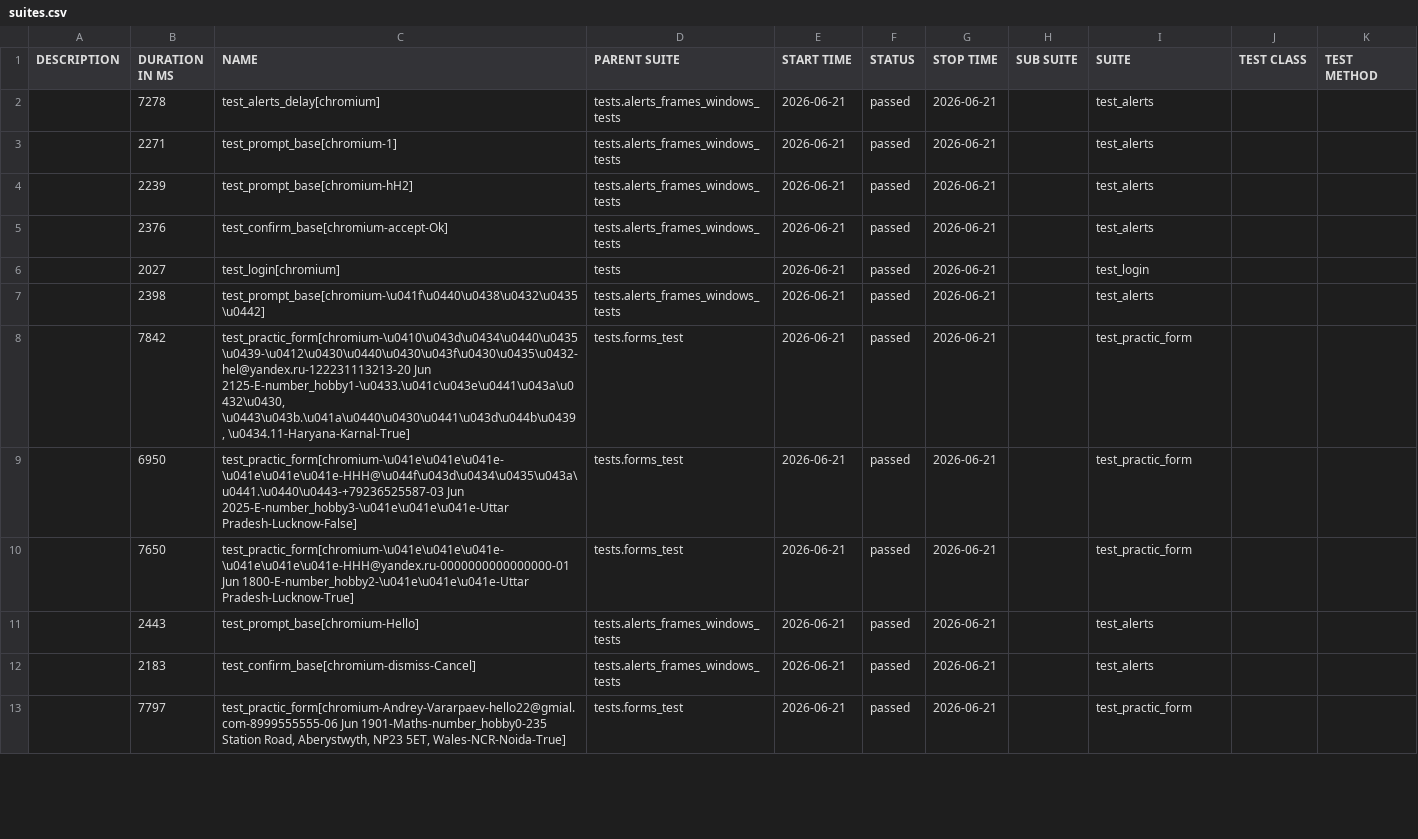
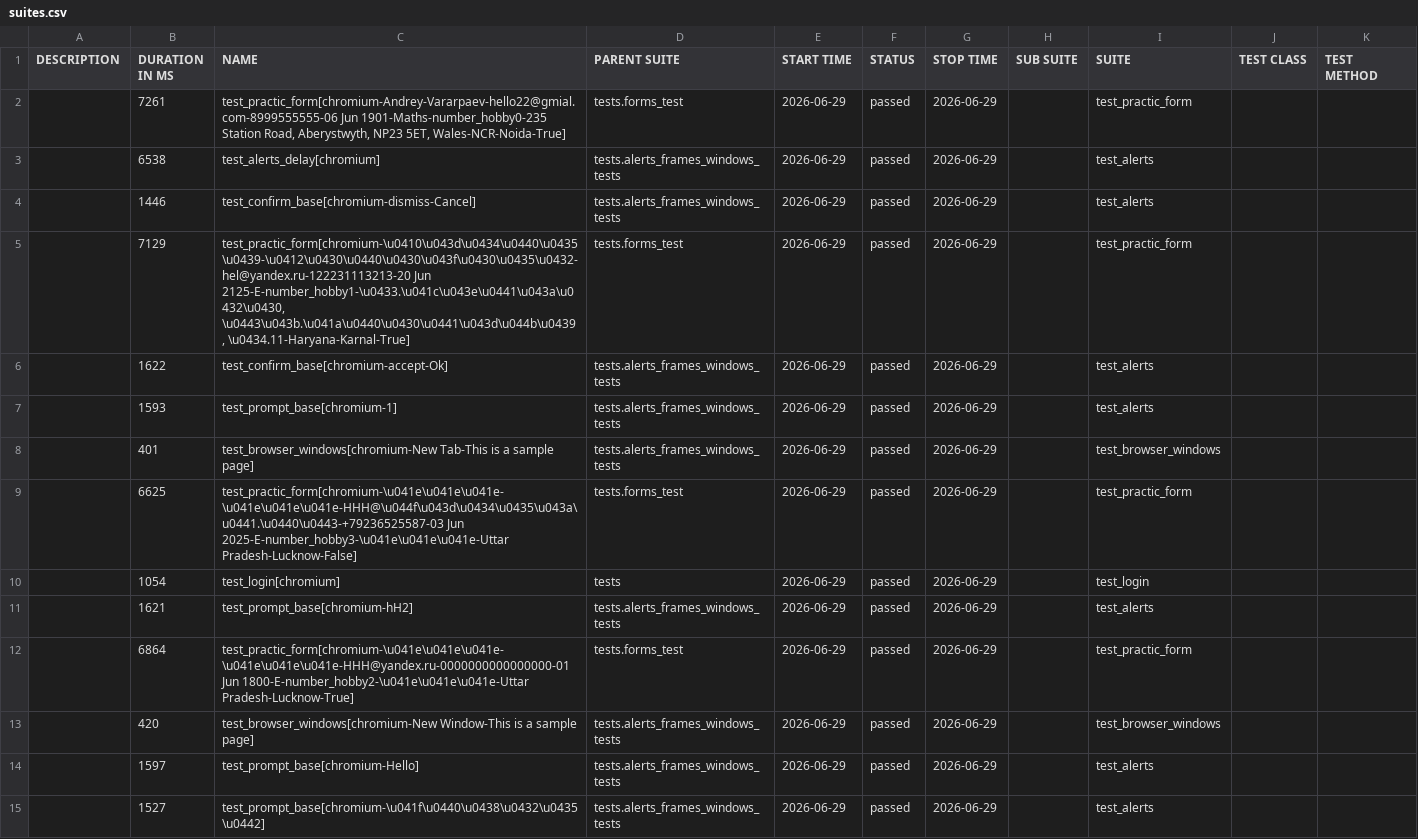
Before and after one commit to jobkir271/auto_demoqa_tests, a CSV file: data/suites.csv, drawn as a sheet; only a part is shown; the diff covers the shown part only.

```diff
--- a/data/suites.csv
+++ b/data/suites.csv
@@ -1,13 +1,15 @@
 "DESCRIPTION","DURATION IN MS","NAME","PARENT SUITE","START TIME","STATUS","STOP TIME","SUB SUITE","SUITE","TEST CLASS","TEST METHOD"
-"","7278","test_alerts_delay[chromium]","tests.alerts_frames_windows_tests","2026-06-21","passed","2026-06-21","","test_alerts","",""
-"","2271","test_prompt_base[chromium-1]","tests.alerts_frames_windows_tests","2026-06-21","passed","2026-06-21","","test_alerts","",""
-"","2239","test_prompt_base[chromium-hH2]","tests.alerts_frames_windows_tests","2026-06-21","passed","2026-06-21","","test_alerts","",""
-"","2376","test_confirm_base[chromium-accept-Ok]","tests.alerts_frames_windows_tests","2026-06-21","passed","2026-06-21","","test_alerts","",""
-"","2027","test_login[chromium]","tests","2026-06-21","passed","2026-06-21","","test_login","",""
-"","2398","test_prompt_base[chromium-\u041f\u0440\u0438\u0432\u0435\u0442]","tests.alerts_frames_windows_tests","2026-06-21","passed","2026-06-21","","test_alerts","",""
-"","7842","test_practic_form[chromium-\u0410\u043d\u0434\u0440\u0435\u0439-\u0412\u0430\u0440\u0430\u043f\u0430\u0435\u0432-hel@yandex.ru-122231113213-20 Jun 2125-E-number_hobby1-\u0433.\u041c\u043e\u0441\u043a\u0432\u0430, \u0443\u043b.\u041a\u0440\u0430\u0441\u043d\u044b\u0439, \u0434.11-Haryana-Karnal-True]","tests.forms_test","2026-06-21","passed","2026-06-21","","test_practic_form","",""
-"","6950","test_practic_form[chromium-\u041e\u041e\u041e-\u041e\u041e\u041e-HHH@\u044f\u043d\u0434\u0435\u043a\u0441.\u0440\u0443-+79236525587-03 Jun 2025-E-number_hobby3-\u041e\u041e\u041e-Uttar Pradesh-Lucknow-False]","tests.forms_test","2026-06-21","passed","2026-06-21","","test_practic_form","",""
-"","7650","test_practic_form[chromium-\u041e\u041e\u041e-\u041e\u041e\u041e-HHH@yandex.ru-0000000000000000-01 Jun 1800-E-number_hobby2-\u041e\u041e\u041e-Uttar Pradesh-Lucknow-True]","tests.forms_test","2026-06-21","passed","2026-06-21","","test_practic_form","",""
-"","2443","test_prompt_base[chromium-Hello]","tests.alerts_frames_windows_tests","2026-06-21","passed","2026-06-21","","test_alerts","",""
-"","2183","test_confirm_base[chromium-dismiss-Cancel]","tests.alerts_frames_windows_tests","2026-06-21","passed","2026-06-21","","test_alerts","",""
-"","7797","test_practic_form[chromium-Andrey-Vararpaev-hello22@gmial.com-8999555555-06 Jun 1901-Maths-number_hobby0-235 Station Road, Aberystwyth, NP23 5ET, Wales-NCR-Noida-True]","tests.forms_test","2026-06-21","passed","2026-06-21","","test_practic_form","",""
+"","7261","test_practic_form[chromium-Andrey-Vararpaev-hello22@gmial.com-8999555555-06 Jun 1901-Maths-number_hobby0-235 Station Road, Aberystwyth, NP23 5ET, Wales-NCR-Noida-True]","tests.forms_test","2026-06-29","passed","2026-06-29","","test_practic_form","",""
+"","6538","test_alerts_delay[chromium]","tests.alerts_frames_windows_tests","2026-06-29","passed","2026-06-29","","test_alerts","",""
+"","1446","test_confirm_base[chromium-dismiss-Cancel]","tests.alerts_frames_windows_tests","2026-06-29","passed","2026-06-29","","test_alerts","",""
+"","7129","test_practic_form[chromium-\u0410\u043d\u0434\u0440\u0435\u0439-\u0412\u0430\u0440\u0430\u043f\u0430\u0435\u0432-hel@yandex.ru-122231113213-20 Jun 2125-E-number_hobby1-\u0433.\u041c\u043e\u0441\u043a\u0432\u0430, \u0443\u043b.\u041a\u0440\u0430\u0441\u043d\u044b\u0439, \u0434.11-Haryana-Karnal-True]","tests.forms_test","2026-06-29","passed","2026-06-29","","test_practic_form","",""
+"","1622","test_confirm_base[chromium-accept-Ok]","tests.alerts_frames_windows_tests","2026-06-29","passed","2026-06-29","","test_alerts","",""
+"","1593","test_prompt_base[chromium-1]","tests.alerts_frames_windows_tests","2026-06-29","passed","2026-06-29","","test_alerts","",""
+"","401","test_browser_windows[chromium-New Tab-This is a sample page]","tests.alerts_frames_windows_tests","2026-06-29","passed","2026-06-29","","test_browser_windows","",""
+"","6625","test_practic_form[chromium-\u041e\u041e\u041e-\u041e\u041e\u041e-HHH@\u044f\u043d\u0434\u0435\u043a\u0441.\u0440\u0443-+79236525587-03 Jun 2025-E-number_hobby3-\u041e\u041e\u041e-Uttar Pradesh-Lucknow-False]","tests.forms_test","2026-06-29","passed","2026-06-29","","test_practic_form","",""
+"","1054","test_login[chromium]","tests","2026-06-29","passed","2026-06-29","","test_login","",""
+"","1621","test_prompt_base[chromium-hH2]","tests.alerts_frames_windows_tests","2026-06-29","passed","2026-06-29","","test_alerts","",""
+"","6864","test_practic_form[chromium-\u041e\u041e\u041e-\u041e\u041e\u041e-HHH@yandex.ru-0000000000000000-01 Jun 1800-E-number_hobby2-\u041e\u041e\u041e-Uttar Pradesh-Lucknow-True]","tests.forms_test","2026-06-29","passed","2026-06-29","","test_practic_form","",""
+"","420","test_browser_windows[chromium-New Window-This is a sample page]","tests.alerts_frames_windows_tests","2026-06-29","passed","2026-06-29","","test_browser_windows","",""
+"","1597","test_prompt_base[chromium-Hello]","tests.alerts_frames_windows_tests","2026-06-29","passed","2026-06-29","","test_alerts","",""
+"","1527","test_prompt_base[chromium-\u041f\u0440\u0438\u0432\u0435\u0442]","tests.alerts_frames_windows_tests","2026-06-29","passed","2026-06-29","","test_alerts","",""
```
Also changed, not shown: 1 added row and 3 edited cells elsewhere in this file, data/behaviors.csv, 39 other files.
